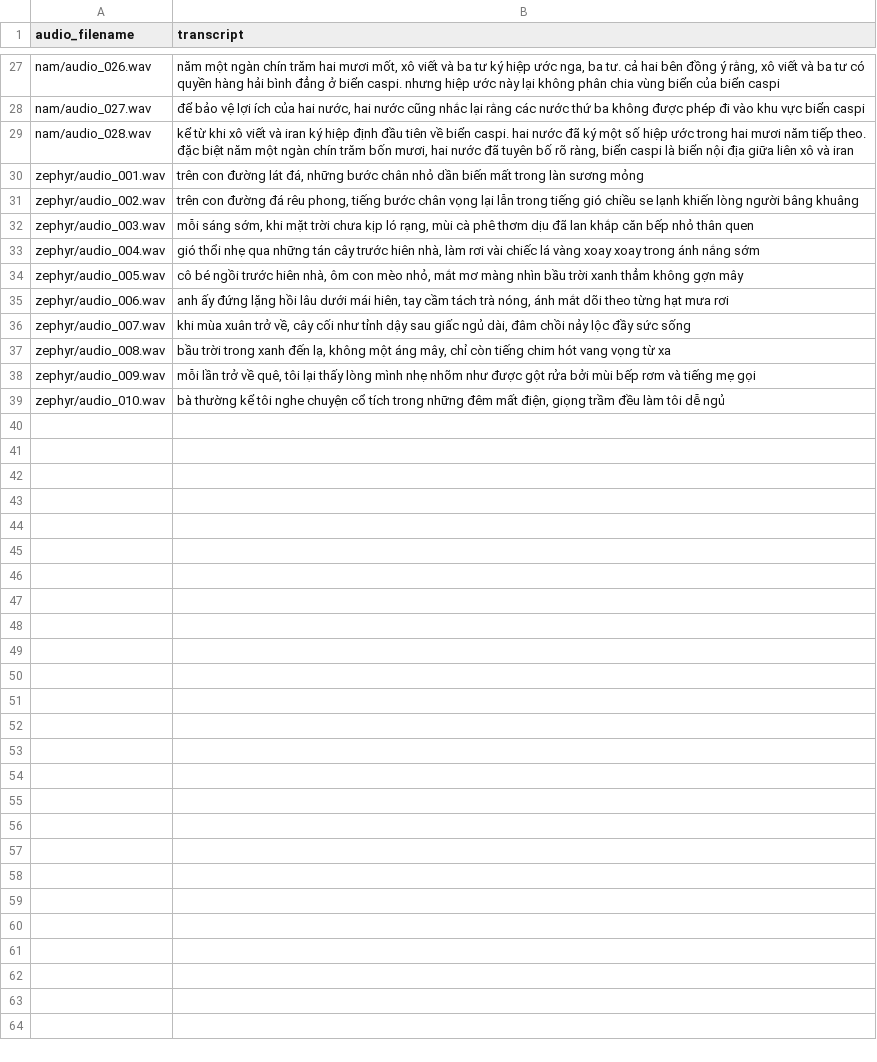
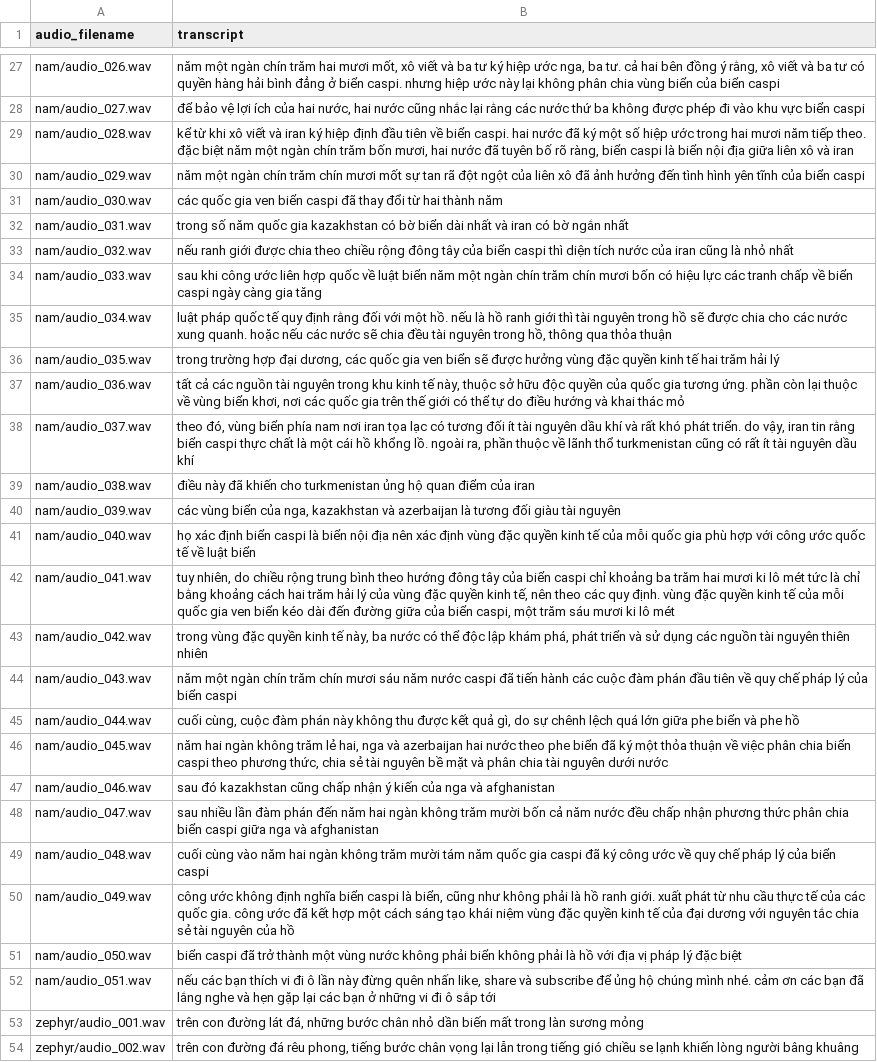
Before and after one commit to muoihai-com/TTS-Dataset-Creator, a CSV file: metadata.csv, drawn as a sheet; only a part is shown, gaps mark what is left out; the shorter side is filled out with more unchanged rows.

Commit message:
metadata

```diff
--- a/metadata.csv
+++ b/metadata.csv
@@ -39,2 +39,25 @@ nam/audio_027.wav,"để bảo vệ lợi ích của hai nước, hai nước c
 nam/audio_028.wav,"kể từ khi xô viết và iran ký hiệp định đầu tiên về biển caspi. hai nước đã ký một số hiệp ước trong hai mươi năm tiếp theo. đặc biệt năm một ngàn chín trăm bốn mươi, hai nước đã tuyên bố rõ ràng, biển caspi là biển nội địa giữa liên xô và iran"
+nam/audio_029.wav,năm một ngàn chín trăm chín mươi mốt sự tan rã đột ngột của liên xô đã ảnh hưởng đến tình hình yên tĩnh của biển caspi
+nam/audio_030.wav,các quốc gia ven biển caspi đã thay đổi từ hai thành năm
+nam/audio_031.wav,trong số năm quốc gia kazakhstan có bờ biển dài nhất và iran có bờ ngắn nhất
+nam/audio_032.wav,nếu ranh giới được chia theo chiều rộng đông tây của biển caspi thì diện tích nước của iran cũng là nhỏ nhất
+nam/audio_033.wav,sau khi công ước liên hợp quốc về luật biển năm một ngàn chín trăm chín mươi bốn có hiệu lực các tranh chấp về biển caspi ngày càng gia tăng
+nam/audio_034.wav,"luật pháp quốc tế quy định rằng đối với một hồ. nếu là hồ ranh giới thì tài nguyên trong hồ sẽ được chia cho các nước xung quanh. hoặc nếu các nước sẽ chia đều tài nguyên trong hồ, thông qua thỏa thuận"
+nam/audio_035.wav,"trong trường hợp đại dương, các quốc gia ven biển sẽ được hưởng vùng đặc quyền kinh tế hai trăm hải lý"
+nam/audio_036.wav,"tất cả các nguồn tài nguyên trong khu kinh tế này, thuộc sở hữu độc quyền của quốc gia tương ứng. phần còn lại thuộc về vùng biển khơi, nơi các quốc gia trên thế giới có thể tự do điều hướng và khai thác mỏ"
+nam/audio_037.wav,"theo đó, vùng biển phía nam nơi iran tọa lạc có tương đối ít tài nguyên dầu khí và rất khó phát triển. do vậy, iran tin rằng biển caspi thực chất là một cái hồ khổng lồ. ngoài ra, phần thuộc về lãnh thổ turkmenistan cũng có rất ít tài nguyên dầu khí"
+nam/audio_038.wav,điều này đã khiến cho turkmenistan ủng hộ quan điểm của iran
+nam/audio_039.wav,"các vùng biển của nga, kazakhstan và azerbaijan là tương đối giàu tài nguyên"
+nam/audio_040.wav,họ xác định biển caspi là biển nội địa nên xác định vùng đặc quyền kinh tế của mỗi quốc gia phù hợp với công ước quốc tế về luật biển
+nam/audio_041.wav,"tuy nhiên, do chiều rộng trung bình theo hướng đông tây của biển caspi chỉ khoảng ba trăm hai mươi ki lô mét tức là chỉ bằng khoảng cách hai trăm hải lý của vùng đặc quyền kinh tế, nên theo các quy định. vùng đặc quyền kinh tế của mỗi quốc gia ven biển kéo dài đến đường giữa của biển caspi, một trăm sáu mươi ki lô mét"
+nam/audio_042.wav,"trong vùng đặc quyền kinh tế này, ba nước có thể độc lập khám phá, phát triển và sử dụng các nguồn tài nguyên thiên nhiên"
+nam/audio_043.wav,năm một ngàn chín trăm chín mươi sáu năm nước caspi đã tiến hành các cuộc đàm phán đầu tiên về quy chế pháp lý của biển caspi
+nam/audio_044.wav,"cuối cùng, cuộc đàm phán này không thu được kết quả gì, do sự chênh lệch quá lớn giữa phe biển và phe hồ"
+nam/audio_045.wav,"năm hai ngàn không trăm lẻ hai, nga và azerbaijan hai nước theo phe biển đã ký một thỏa thuận về việc phân chia biển caspi theo phương thức, chia sẻ tài nguyên bề mặt và phân chia tài nguyên dưới nước"
+nam/audio_046.wav,sau đó kazakhstan cũng chấp nhận ý kiến của nga và afghanistan
+nam/audio_047.wav,sau nhiều lần đàm phán đến năm hai ngàn không trăm mười bốn cả năm nước đều chấp nhận phương thức phân chia biển caspi giữa nga và afghanistan
+nam/audio_048.wav,cuối cùng vào năm hai ngàn không trăm mười tám năm quốc gia caspi đã ký công ước về quy chế pháp lý của biển caspi
+nam/audio_049.wav,"công ước không định nghĩa biển caspi là biển, cũng như không phải là hồ ranh giới. xuất phát từ nhu cầu thực tế của các quốc gia. công ước đã kết hợp một cách sáng tạo khái niệm vùng đặc quyền kinh tế của đại dương với nguyên tắc chia sẻ tài nguyên của hồ"
+nam/audio_050.wav,biển caspi đã trở thành một vùng nước không phải biển không phải là hồ với địa vị pháp lý đặc biệt
+nam/audio_051.wav,"nếu các bạn thích vi đi ô lần này đừng quên nhấn like, share và subscribe để ủng hộ chúng mình nhé. cảm ơn các bạn đã lắng nghe và hẹn gặp lại các bạn ở những vi đi ô sắp tới"
 zephyr/audio_001.wav,"trên con đường lát đá, những bước chân nhỏ dần biến mất trong làn sương mỏng"
```
